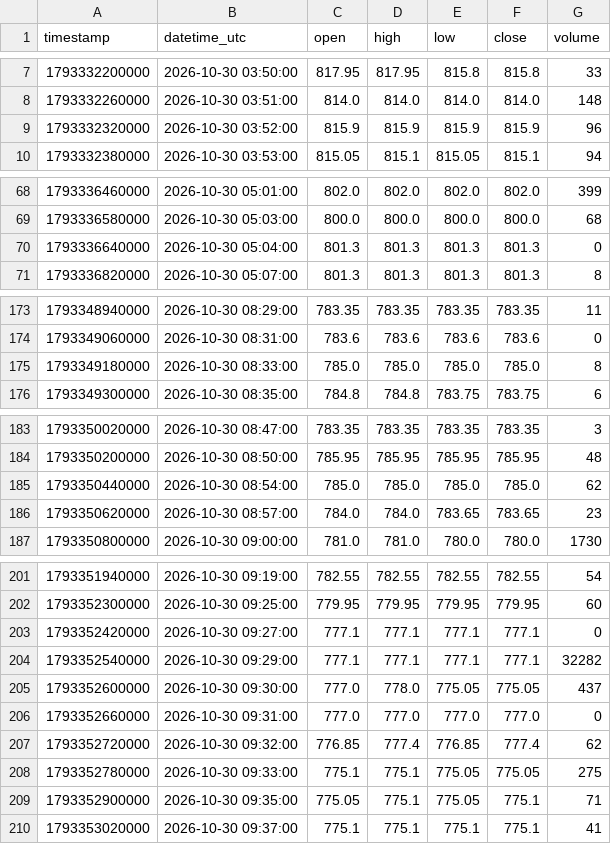
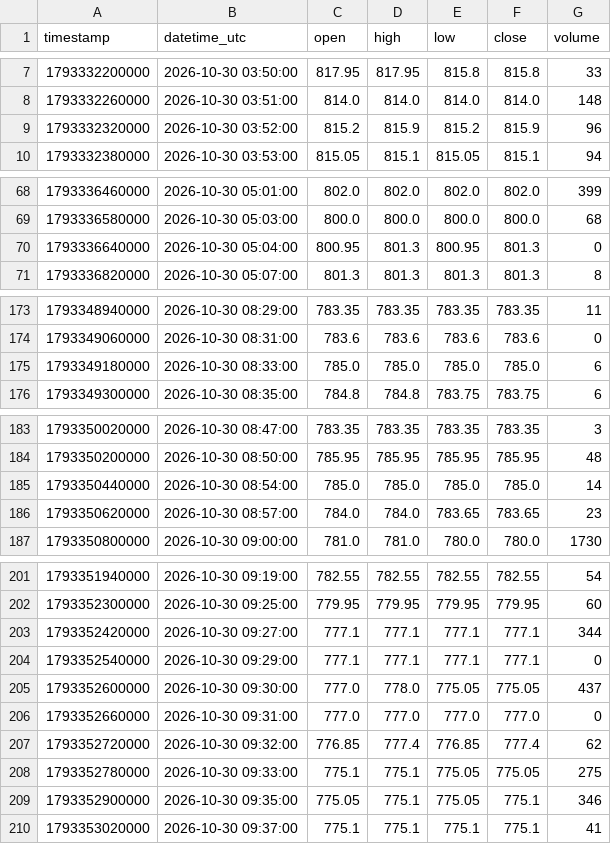
Before and after one commit to parshant65-lang/India-Stocks-2131-2160-Historical-Data, a CSV file: SEJALLTD/1m/2026/10/SEJALLTD_1m_2026-10-30.csv, drawn as a sheet; only a part is shown, gaps mark what is left out.

```diff
--- a/SEJALLTD/1m/2026/10/SEJALLTD_1m_2026-10-30.csv
+++ b/SEJALLTD/1m/2026/10/SEJALLTD_1m_2026-10-30.csv
@@ -8,3 +8,3 @@ timestamp,datetime_utc,open,high,low,close,volume
 1793332260000,2026-10-30 03:51:00,814.0,814.0,814.0,814.0,148
-1793332320000,2026-10-30 03:52:00,815.9,815.9,815.9,815.9,96
+1793332320000,2026-10-30 03:52:00,815.2,815.9,815.2,815.9,96
 1793332380000,2026-10-30 03:53:00,815.05,815.1,815.05,815.1,94
@@ -69,3 +69,3 @@ timestamp,datetime_utc,open,high,low,close,volume
 1793336580000,2026-10-30 05:03:00,800.0,800.0,800.0,800.0,68
-1793336640000,2026-10-30 05:04:00,801.3,801.3,801.3,801.3,0
+1793336640000,2026-10-30 05:04:00,800.95,801.3,800.95,801.3,0
 1793336820000,2026-10-30 05:07:00,801.3,801.3,801.3,801.3,8
@@ -174,3 +174,3 @@ timestamp,datetime_utc,open,high,low,close,volume
 1793349060000,2026-10-30 08:31:00,783.6,783.6,783.6,783.6,0
-1793349180000,2026-10-30 08:33:00,785.0,785.0,785.0,785.0,8
+1793349180000,2026-10-30 08:33:00,785.0,785.0,785.0,785.0,6
 1793349300000,2026-10-30 08:35:00,784.8,784.8,783.75,783.75,6
@@ -184,3 +184,3 @@ timestamp,datetime_utc,open,high,low,close,volume
 1793350200000,2026-10-30 08:50:00,785.95,785.95,785.95,785.95,48
-1793350440000,2026-10-30 08:54:00,785.0,785.0,785.0,785.0,62
+1793350440000,2026-10-30 08:54:00,785.0,785.0,785.0,785.0,14
 1793350620000,2026-10-30 08:57:00,784.0,784.0,783.65,783.65,23
@@ -202,4 +202,4 @@ timestamp,datetime_utc,open,high,low,close,volume
 1793352300000,2026-10-30 09:25:00,779.95,779.95,779.95,779.95,60
-1793352420000,2026-10-30 09:27:00,777.1,777.1,777.1,777.1,0
-1793352540000,2026-10-30 09:29:00,777.1,777.1,777.1,777.1,32282
+1793352420000,2026-10-30 09:27:00,777.1,777.1,777.1,777.1,344
+1793352540000,2026-10-30 09:29:00,777.1,777.1,777.1,777.1,0
 1793352600000,2026-10-30 09:30:00,777.0,778.0,775.05,775.05,437
@@ -208,3 +208,3 @@ timestamp,datetime_utc,open,high,low,close,volume
 1793352780000,2026-10-30 09:33:00,775.1,775.1,775.05,775.05,275
-1793352900000,2026-10-30 09:35:00,775.05,775.1,775.05,775.1,71
+1793352900000,2026-10-30 09:35:00,775.05,775.1,775.05,775.1,346
 1793353020000,2026-10-30 09:37:00,775.1,775.1,775.1,775.1,41
```
Also changed, not shown: SENCO/1m/2026/10/SENCO_1m_2026-10-30.csv, SEPC/1m/2026/10/SEPC_1m_2026-10-30.csv.
